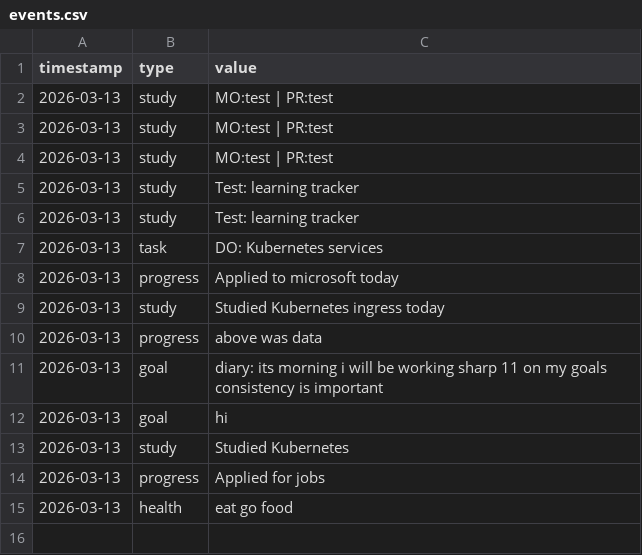
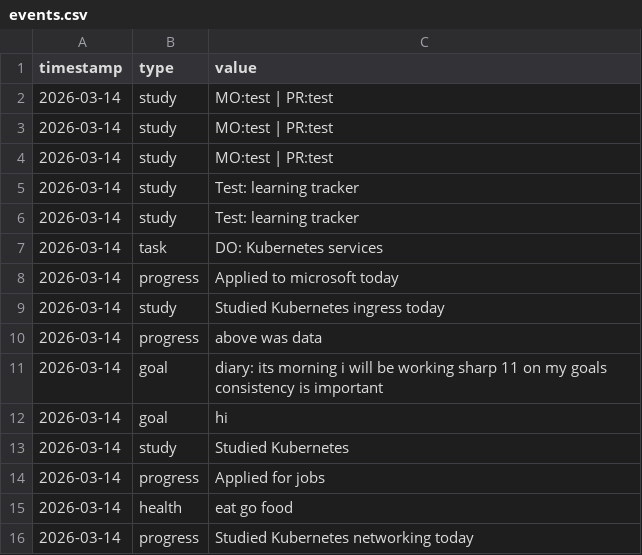
Before and after one commit to talpadeavi03/learning-bot, a CSV file: data/events.csv, drawn as a sheet.

```diff
--- a/data/events.csv
+++ b/data/events.csv
@@ -1,15 +1,16 @@
 timestamp,type,value
-2026-03-13,study,MO:test | PR:test
-2026-03-13,study,MO:test | PR:test
-2026-03-13,study,MO:test | PR:test
-2026-03-13,study,Test: learning tracker
-2026-03-13,study,Test: learning tracker
-2026-03-13,task,DO: Kubernetes services
-2026-03-13,progress,Applied to microsoft today
-2026-03-13,study,Studied Kubernetes ingress today
-2026-03-13,progress,above was data
-2026-03-13,goal,diary: its morning i will be working sharp 11 on my goals consistency is important
-2026-03-13,goal,hi
-2026-03-13,study,Studied Kubernetes
-2026-03-13,progress,Applied for jobs
-2026-03-13,health,eat go food
+2026-03-14,study,MO:test | PR:test
+2026-03-14,study,MO:test | PR:test
+2026-03-14,study,MO:test | PR:test
+2026-03-14,study,Test: learning tracker
+2026-03-14,study,Test: learning tracker
+2026-03-14,task,DO: Kubernetes services
+2026-03-14,progress,Applied to microsoft today
+2026-03-14,study,Studied Kubernetes ingress today
+2026-03-14,progress,above was data
+2026-03-14,goal,diary: its morning i will be working sharp 11 on my goals consistency is important
+2026-03-14,goal,hi
+2026-03-14,study,Studied Kubernetes
+2026-03-14,progress,Applied for jobs
+2026-03-14,health,eat go food
+2026-03-14,progress,Studied Kubernetes networking today
```
Also changed, not shown: 3 other files.
